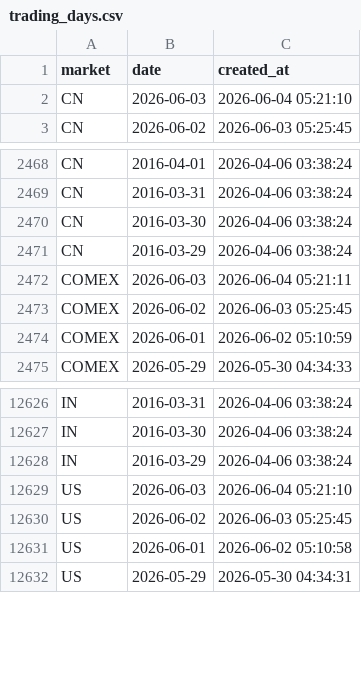
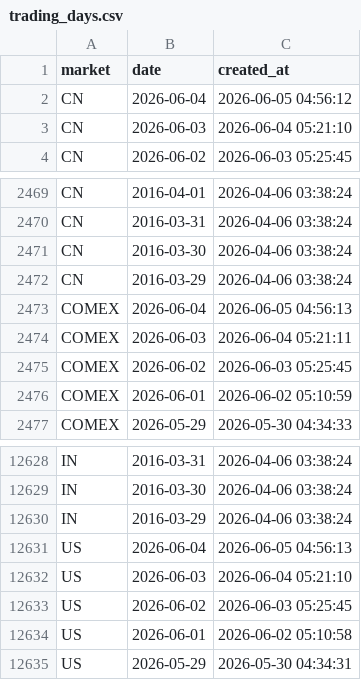
Before and after one commit to cc1024/market-data, a CSV file: data/trading_days.csv, drawn as a sheet; only a part is shown, gaps mark what is left out; the diff names each change by its address in the sheet, - before the commit and + after, or states it on an @@ line.

```diff
--- a/data/trading_days.csv
+++ b/data/trading_days.csv
+row 2: CN | 2026-06-04 | 2026-06-05 04:56:12
+row 2473: COMEX | 2026-06-04 | 2026-06-05 04:56:13
+row 12631: US | 2026-06-04 | 2026-06-05 04:56:13
```
Also changed, not shown: data/latest_prices.csv, data/latest_prices_display.csv, 8 other files.
